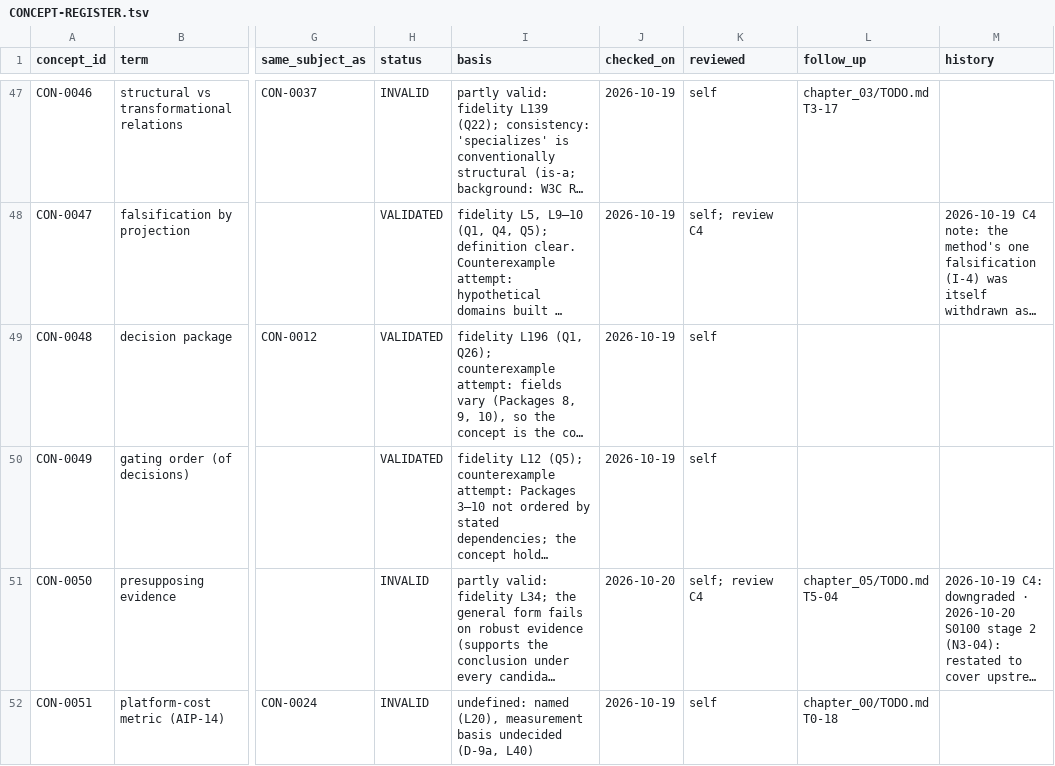
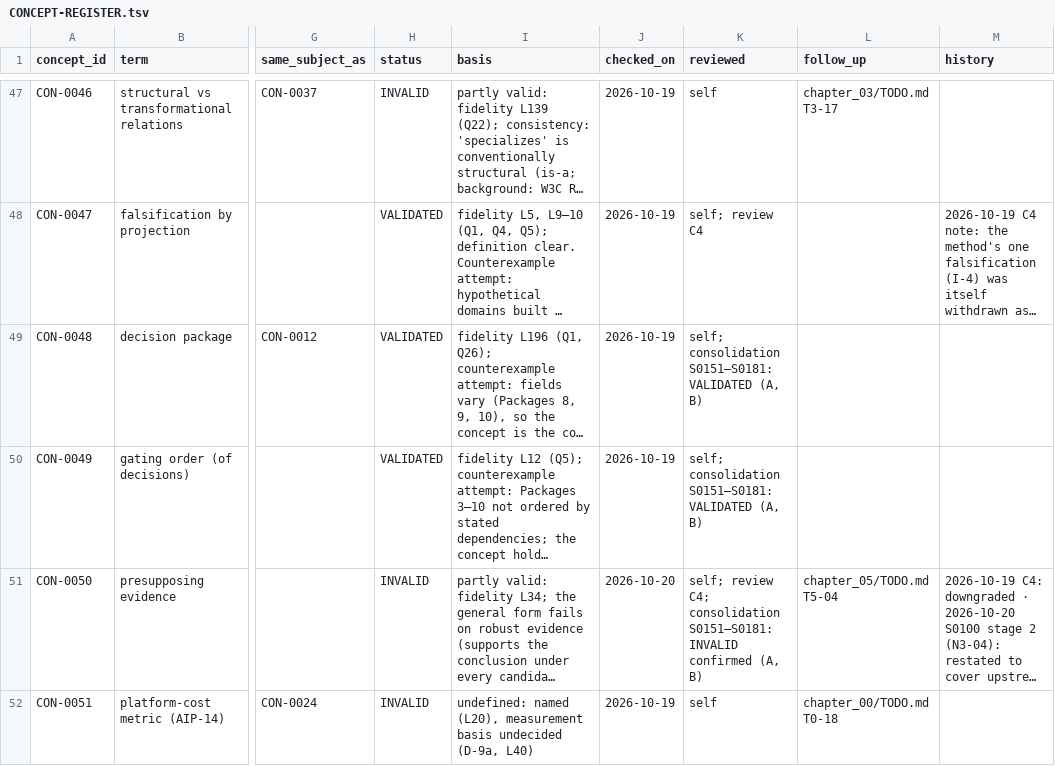
Before and after one commit to dr-roshyara/nrna1, a TSV file: docs/knowledgeos/knowlegeos_manual_theory_20261018/06-theory/CONCEPT-REGISTER.tsv, drawn as a sheet; only a part is shown, gaps mark what is left out; long unchanged cells end in …; the diff covers the shown part only; the diff names each change by its address in the sheet, - before the commit and + after, or states it on an @@ line.

```diff
--- a/docs/knowledgeos/knowlegeos_manual_theory_20261018/06-theory/CONCEPT-REGISTER.tsv
+++ b/docs/knowledgeos/knowlegeos_manual_theory_20261018/06-theory/CONCEPT-REGISTER.tsv
-K49:K50 (reviewed): self
+K49:K50 (reviewed): self; consolidation S0151–S0181: VALIDATED (A, B)
-K51 (reviewed): self; review C4
+K51 (reviewed): self; review C4; consolidation S0151–S0181: INVALID confirmed (A, B)
```
Also changed, not shown: 41 edited cells elsewhere in this file, 29 other files.
